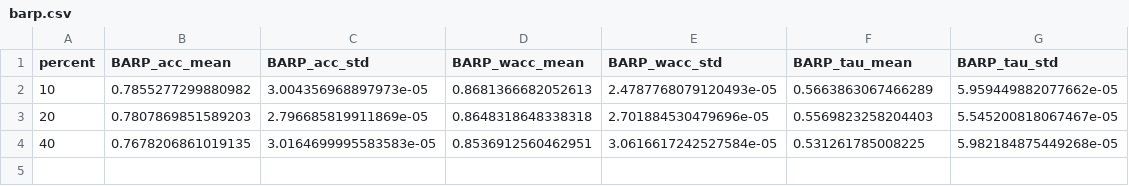
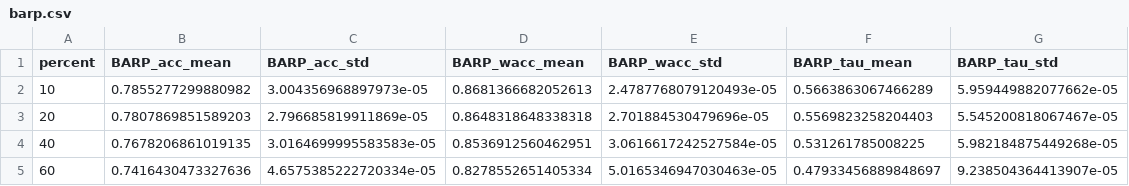
Before and after one commit to KaustubhShejole/PGEM--Spammer-Robust-Crowdsourcing, a CSV file: spammer_analysis/faceage/results/anti/barp.csv, drawn as a sheet; the diff names each change by its address in the sheet, - before the commit and + after, or states it on an @@ line.

Commit message:
Added results at 2025-12-22 10:12:21

```diff
--- a/spammer_analysis/faceage/results/anti/barp.csv
+++ b/spammer_analysis/faceage/results/anti/barp.csv
+row 5: 60 | 0.7416430473327636 | 4.6575385222720334e-05 | 0.8278552651405334 | 5.0165346947030463e-05 | 0.47933456889848697 | 9.238504364413907e-05
```
